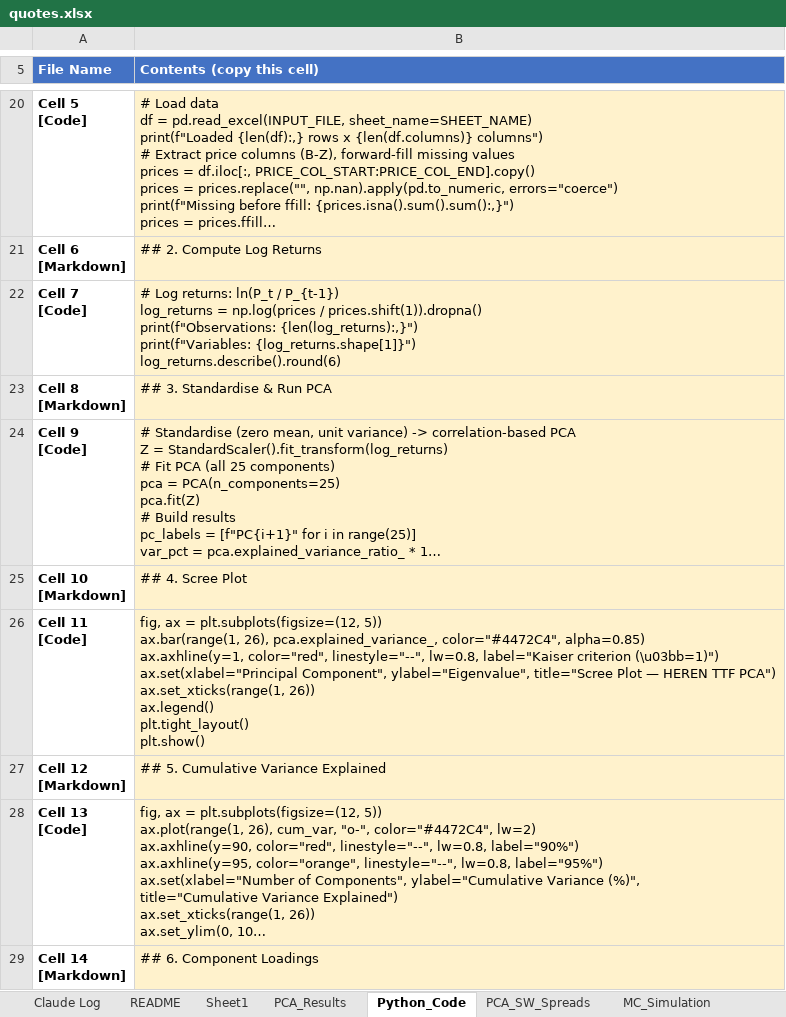
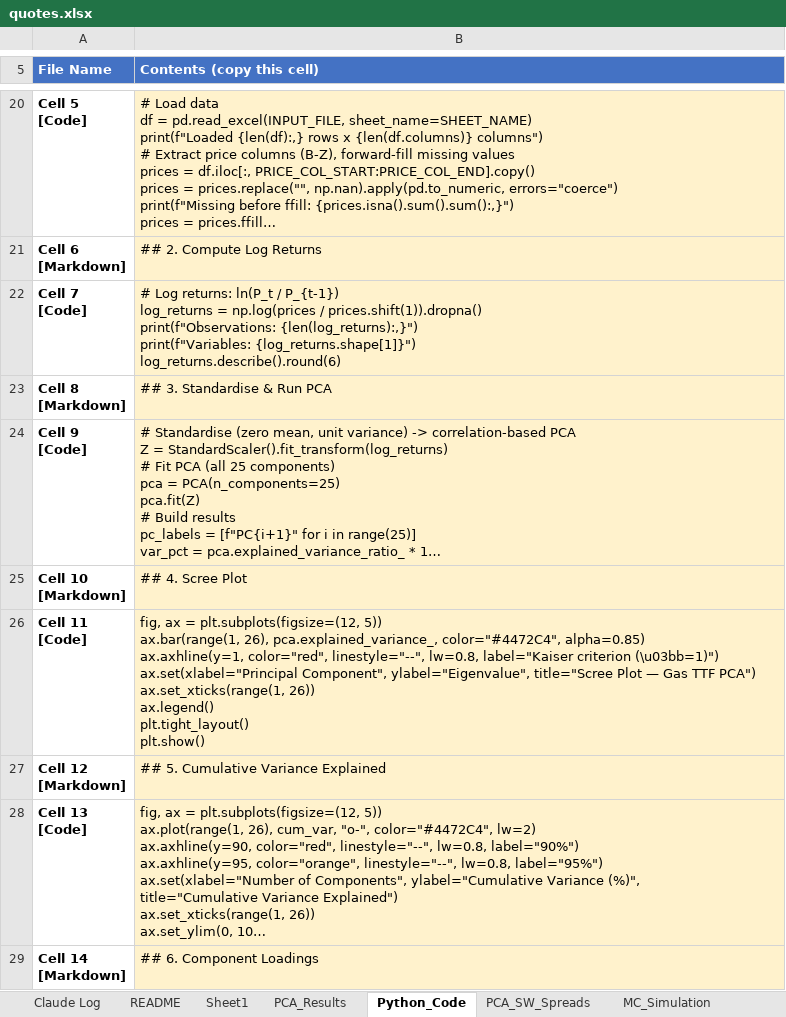
Before and after one commit to dmitrygoryunov2000/PCA, an Excel workbook: quotes.xlsx, sheet Python_Code, drawn as a sheet; only a part is shown, gaps mark what is left out; long unchanged cells end in …; values as stored, in another font and other column widths than the file's, no borders; the diff covers the shown part only; the diff names each change by its address in the sheet, - before the commit and + after, or states it on an @@ line.

```diff
--- a/quotes.xlsx (sheet Python_Code)
+++ b/quotes.xlsx (sheet Python_Code)
-B26 (Contents (copy this cell)): …Plot — HEREN TTF PCA")…
+B26 (Contents (copy this cell)): …Plot — Gas TTF PCA")…
```
Also changed, not shown: 5 edited cells elsewhere in this sheet, sheet MC_Simulation, sheet Sheet1, sheet PCA_Results, sheet Claude Log, sheet Conversation_Log, sheet README, charts or pictures, 1 other file.
